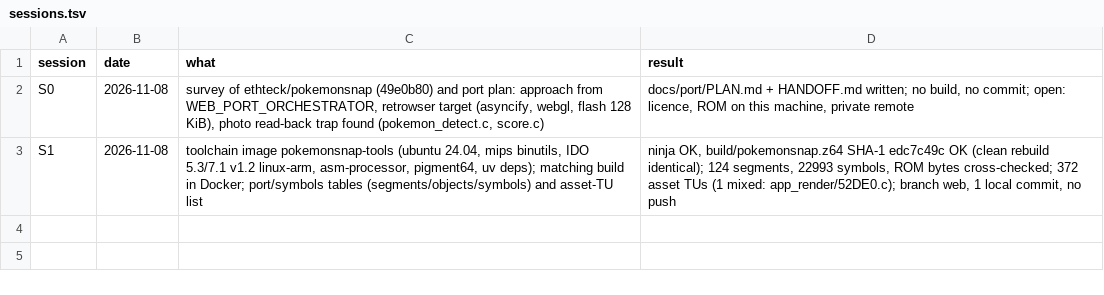
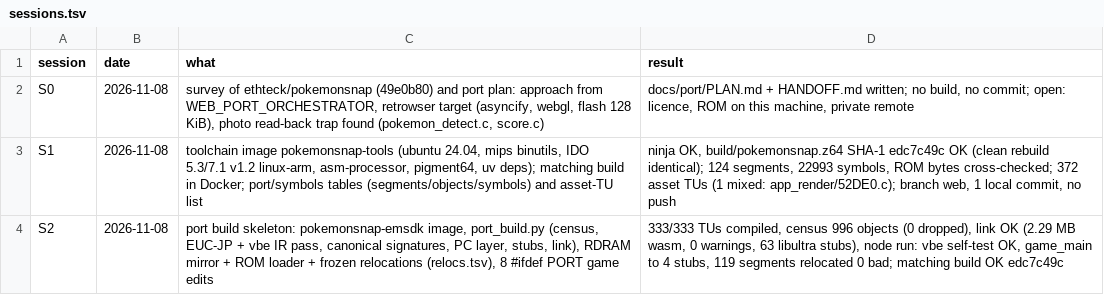
Before and after one commit to Sorikairox/pokemonsnap-web, a TSV file: docs/progress/sessions.tsv, drawn as a sheet; the diff names each change by its address in the sheet, - before the commit and + after, or states it on an @@ line.

```diff
--- a/docs/progress/sessions.tsv
+++ b/docs/progress/sessions.tsv
+row 4: S2 | 2026-11-08 | port build skeleton: pokemonsnap-emsdk image, port_build.py (census, EUC-JP + vbe IR pass, canonical signatures, PC layer, stubs, link), RDRAM mirror + ROM loader + frozen relocations (relocs.tsv), 8 #ifdef PORT game edits | 333/333 TUs compiled, census 996 objects (0 dropped), link OK (2.29 MB wasm, 0 warnings, 63 libultra stubs), node run: vbe self-test OK, game_main to 4 stubs, 119 segments relocated 0 bad; matching build OK edc7c49c
```
Also changed, not shown: 32 other files.
